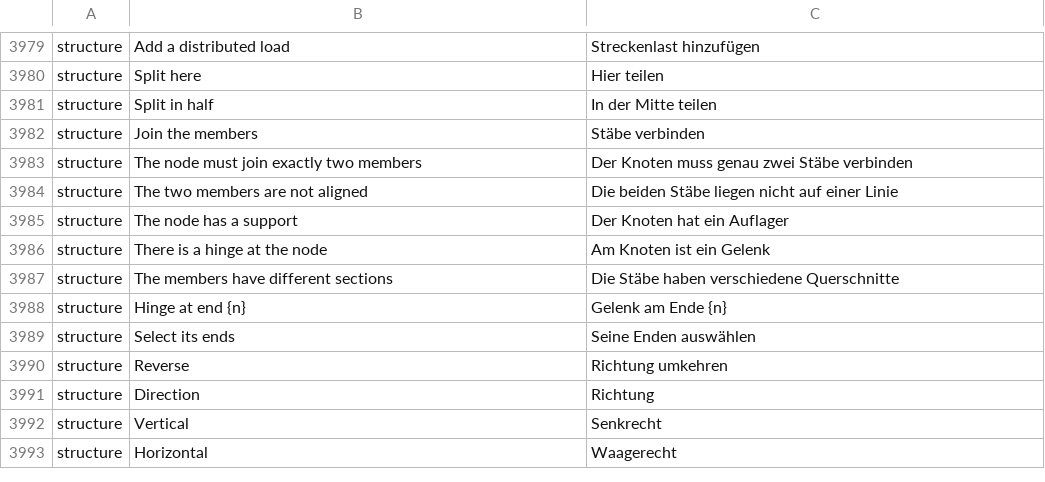
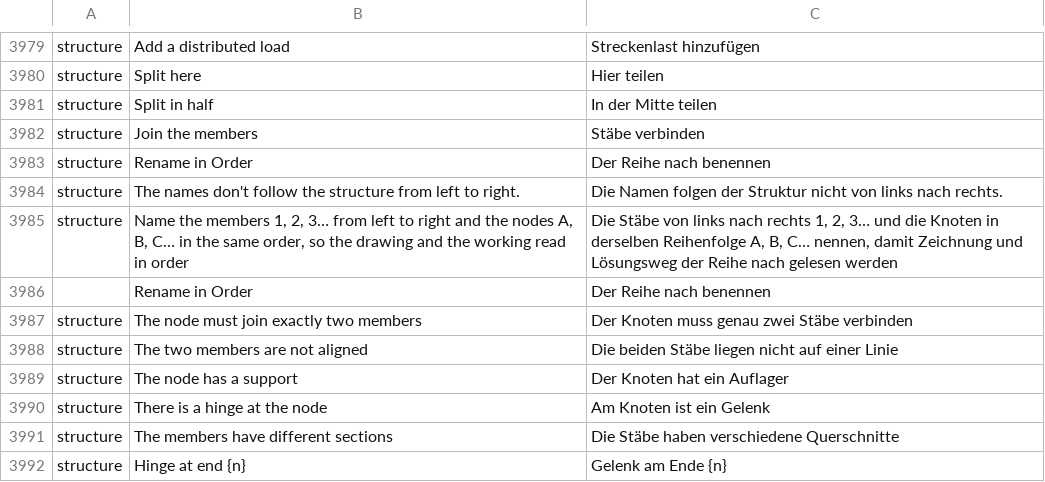
Before and after one commit to nabre/strix, a TSV file: locales/de/wordcraft.tsv, drawn as a sheet; only a part is shown, gaps mark what is left out; the shorter side is filled out with more unchanged rows.

```diff
--- a/locales/de/wordcraft.tsv
+++ b/locales/de/wordcraft.tsv
@@ -3982,2 +3982,6 @@ structure	Split in half	In der Mitte teilen
 structure	Join the members	Stäbe verbinden
+structure	Rename in Order	Der Reihe nach benennen
+structure	The names don't follow the structure from left to right.	Die Namen folgen der Struktur nicht von links nach rechts.
+structure	Name the members 1, 2, 3… from left to right and the nodes A, B, C… in the same order, so the drawing and the working read in order	Die Stäbe von links nach rechts 1, 2, 3… und die Knoten in derselben Reihenfolge A, B, C… nennen, damit Zeichnung und Lösungsweg der Reihe nach gelesen werden
+	Rename in Order	Der Reihe nach benennen
 structure	The node must join exactly two members	Der Knoten muss genau zwei Stäbe verbinden
```
Also changed, not shown: locales/fr/wordcraft.tsv, locales/it/wordcraft.tsv, 13 other files.
